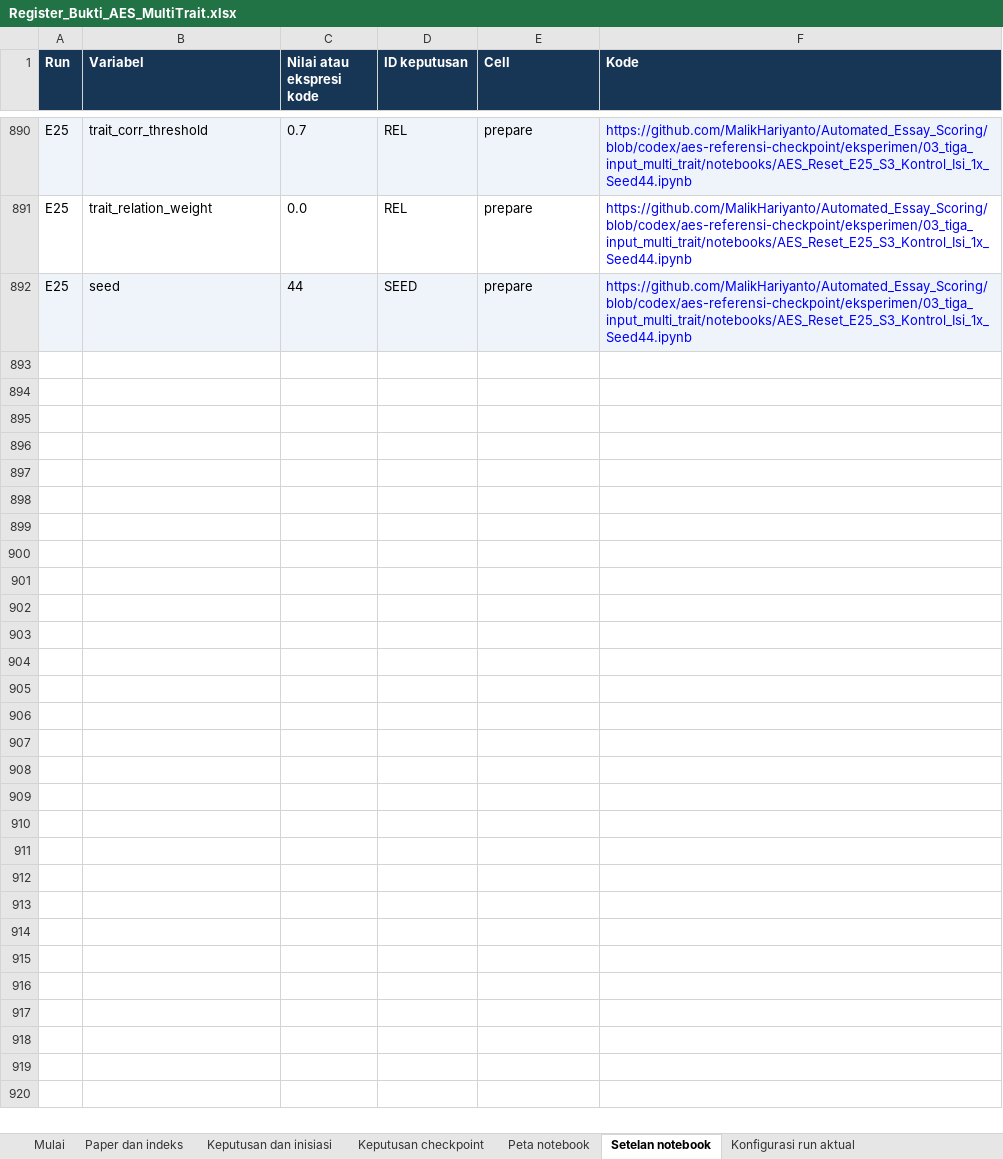
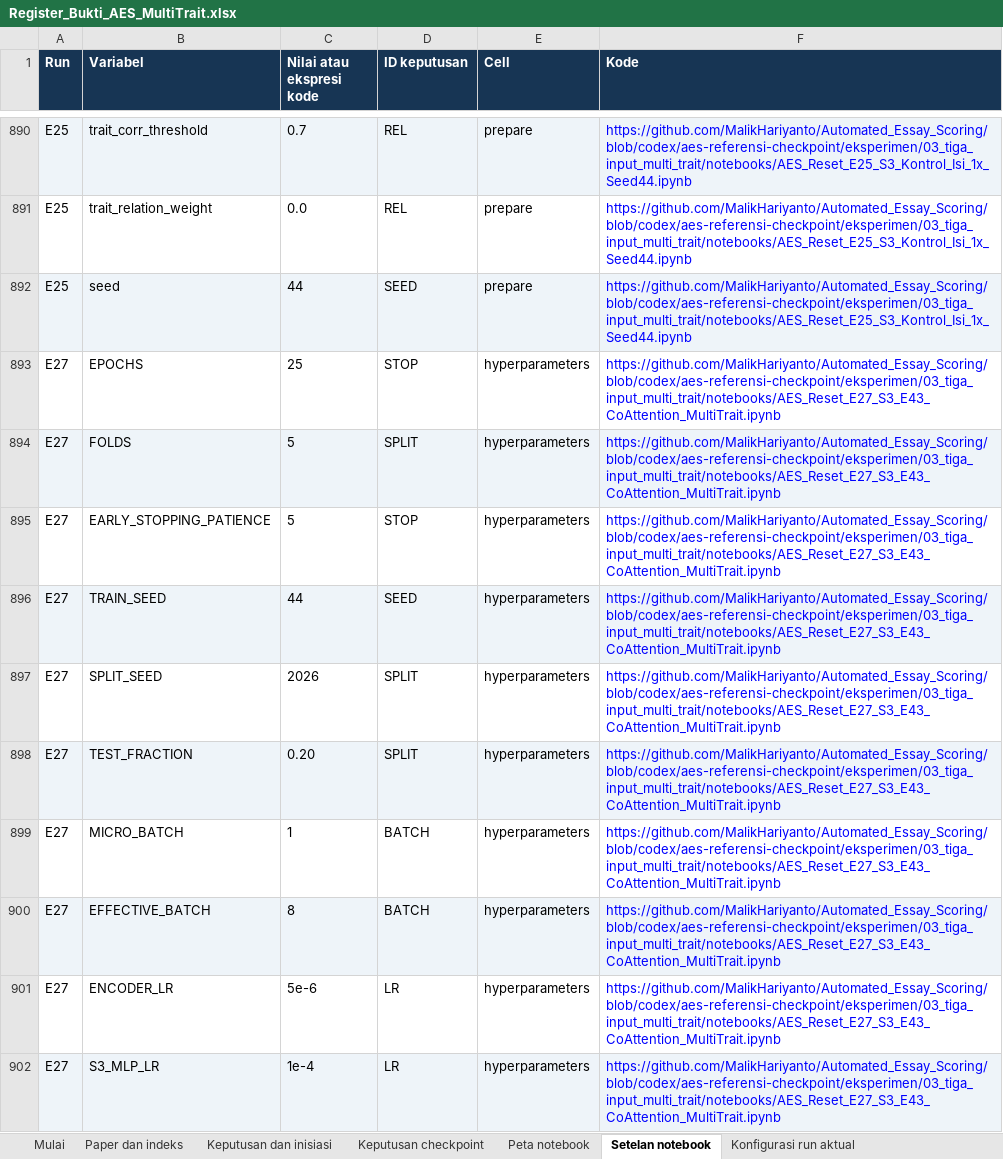
Before and after one commit to MalikHariyanto/Automated_Essay_Scoring, an Excel workbook: docs/skripsi/Register_Bukti_AES_MultiTrait.xlsx, sheet Setelan notebook, drawn as a sheet; only a part is shown, gaps mark what is left out; values as stored, in another font and other column widths than the file's, no borders; the diff covers the shown part only; the diff names each change by its address in the sheet, - before the commit and + after, or states it on an @@ line.

Commit message:
Add E27 E43 representation transfer for S3 multi-trait training

```diff
--- a/docs/skripsi/Register_Bukti_AES_MultiTrait.xlsx (sheet Setelan notebook)
+++ b/docs/skripsi/Register_Bukti_AES_MultiTrait.xlsx (sheet Setelan notebook)
+row 893: E27 | EPOCHS | 25 | STOP | hyperparameters | https://github.com/MalikHariyanto/Automated_Essay_Scoring/blob/codex/aes-referensi-checkpoint/eksperimen/03_tiga_input_multi_trait/notebooks/AES_Reset_E27_S3_E43_CoAttention_MultiTrait.ipynb
+row 894: E27 | FOLDS | 5 | SPLIT | hyperparameters | https://github.com/MalikHariyanto/Automated_Essay_Scoring/blob/codex/aes-referensi-checkpoint/eksperimen/03_tiga_input_multi_trait/notebooks/AES_Reset_E27_S3_E43_CoAttention_MultiTrait.ipynb
+row 895: E27 | EARLY_STOPPING_PATIENCE | 5 | STOP | hyperparameters | https://github.com/MalikHariyanto/Automated_Essay_Scoring/blob/codex/aes-referensi-checkpoint/eksperimen/03_tiga_input_multi_trait/notebooks/AES_Reset_E27_S3_E43_CoAttention_MultiTrait.ipynb
+row 896: E27 | TRAIN_SEED | 44 | SEED | hyperparameters | https://github.com/MalikHariyanto/Automated_Essay_Scoring/blob/codex/aes-referensi-checkpoint/eksperimen/03_tiga_input_multi_trait/notebooks/AES_Reset_E27_S3_E43_CoAttention_MultiTrait.ipynb
+row 897: E27 | SPLIT_SEED | 2026 | SPLIT | hyperparameters | https://github.com/MalikHariyanto/Automated_Essay_Scoring/blob/codex/aes-referensi-checkpoint/eksperimen/03_tiga_input_multi_trait/notebooks/AES_Reset_E27_S3_E43_CoAttention_MultiTrait.ipynb
+row 898: E27 | TEST_FRACTION | 0.20 | SPLIT | hyperparameters | https://github.com/MalikHariyanto/Automated_Essay_Scoring/blob/codex/aes-referensi-checkpoint/eksperimen/03_tiga_input_multi_trait/notebooks/AES_Reset_E27_S3_E43_CoAttention_MultiTrait.ipynb
+row 899: E27 | MICRO_BATCH | 1 | BATCH | hyperparameters | https://github.com/MalikHariyanto/Automated_Essay_Scoring/blob/codex/aes-referensi-checkpoint/eksperimen/03_tiga_input_multi_trait/notebooks/AES_Reset_E27_S3_E43_CoAttention_MultiTrait.ipynb
+row 900: E27 | EFFECTIVE_BATCH | 8 | BATCH | hyperparameters | https://github.com/MalikHariyanto/Automated_Essay_Scoring/blob/codex/aes-referensi-checkpoint/eksperimen/03_tiga_input_multi_trait/notebooks/AES_Reset_E27_S3_E43_CoAttention_MultiTrait.ipynb
+row 901: E27 | ENCODER_LR | 5e-6 | LR | hyperparameters | https://github.com/MalikHariyanto/Automated_Essay_Scoring/blob/codex/aes-referensi-checkpoint/eksperimen/03_tiga_input_multi_trait/notebooks/AES_Reset_E27_S3_E43_CoAttention_MultiTrait.ipynb
+row 902: E27 | S3_MLP_LR | 1e-4 | LR | hyperparameters | https://github.com/MalikHariyanto/Automated_Essay_Scoring/blob/codex/aes-referensi-checkpoint/eksperimen/03_tiga_input_multi_trait/notebooks/AES_Reset_E27_S3_E43_CoAttention_MultiTrait.ipynb
```
Also changed, not shown: 28 added rows elsewhere in this sheet, sheet Paper dan indeks, sheet Keputusan dan inisiasi, sheet Peta notebook, sheet Keputusan checkpoint, 10 other files.
